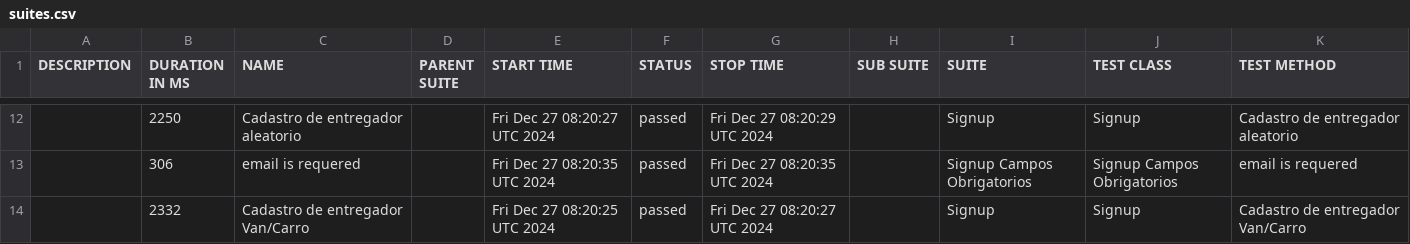
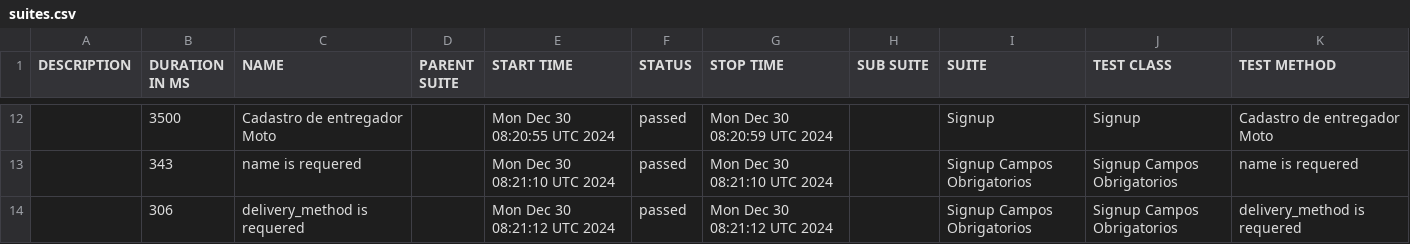
Before and after one commit to DiegoBBarbosa09/buger-eats-cypress, a CSV file: data/suites.csv, drawn as a sheet; only a part is shown, gaps mark what is left out; the diff covers the shown part only.

```diff
--- a/data/suites.csv
+++ b/data/suites.csv
@@ -12,3 +12,3 @@
-"","2250","Cadastro de entregador aleatorio","","Fri Dec 27 08:20:27 UTC 2024","passed","Fri Dec 27 08:20:29 UTC 2024","","Signup","Signup","Cadastro de entregador aleatorio"
-"","306","email is requered","","Fri Dec 27 08:20:35 UTC 2024","passed","Fri Dec 27 08:20:35 UTC 2024","","Signup Campos Obrigatorios","Signup Campos Obrigatorios","email is requered"
-"","2332","Cadastro de entregador Van/Carro","","Fri Dec 27 08:20:25 UTC 2024","passed","Fri Dec 27 08:20:27 UTC 2024","","Signup","Signup","Cadastro de entregador Van/Carro"
+"","3500","Cadastro de entregador Moto","","Mon Dec 30 08:20:55 UTC 2024","passed","Mon Dec 30 08:20:59 UTC 2024","","Signup","Signup","Cadastro de entregador Moto"
+"","343","name is requered","","Mon Dec 30 08:21:10 UTC 2024","passed","Mon Dec 30 08:21:10 UTC 2024","","Signup Campos Obrigatorios","Signup Campos Obrigatorios","name is requered"
+"","306","delivery_method is requered","","Mon Dec 30 08:21:12 UTC 2024","passed","Mon Dec 30 08:21:12 UTC 2024","","Signup Campos Obrigatorios","Signup Campos Obrigatorios","delivery_method is requered"
```
Also changed, not shown: 4 added rows, 4 removed rows and 24 edited cells elsewhere in this file, 40 other files.
